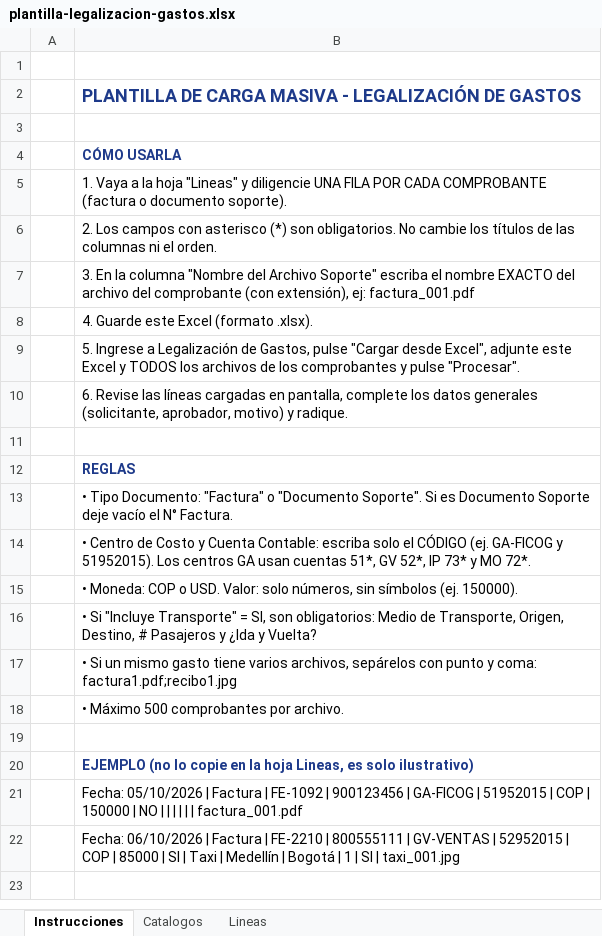
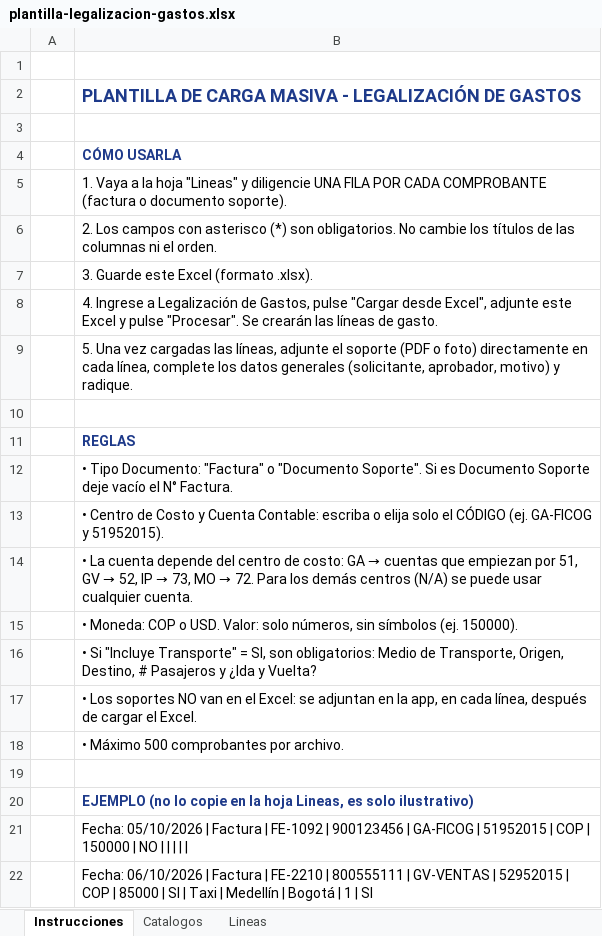
Before and after one commit to FirplakDesarrollador/legalisacion, an Excel workbook: public/plantilla-legalizacion-gastos.xlsx, sheet Instrucciones, drawn as a sheet; values as stored, in another font and other column widths than the file's, no borders; removed rows and columns are numbered as before the commit, all else as after; the diff names each change by its address in the sheet, - before the commit and + after, or states it on an @@ line.

Commit message:
feat: simplificar importacion excel sin paso 3 y aplicar listas de cuentas dependientes GA 51 GV 52 IP 73 MO 72

```diff
--- a/public/plantilla-legalizacion-gastos.xlsx (sheet Instrucciones)
+++ b/public/plantilla-legalizacion-gastos.xlsx (sheet Instrucciones)
-B7: 3. En la columna "Nombre del Archivo Soporte" escriba el nombre EXACTO del archivo del comprobante (con extensión), ej: factura_001.pdf
+B7: 3. Guarde este Excel (formato .xlsx).
-B8: 4. Guarde este Excel (formato .xlsx).
+B8: 4. Ingrese a Legalización de Gastos, pulse "Cargar desde Excel", adjunte este Excel y pulse "Procesar". Se crearán las líneas de gasto.
-B9: 5. Ingrese a Legalización de Gastos, pulse "Cargar desde Excel", adjunte este Excel y TODOS los archivos de los comprobantes y pulse "Procesar".
+B9: 5. Una vez cargadas las líneas, adjunte el soporte (PDF o foto) directamente en cada línea, complete los datos generales (solicitante, aprobador, motivo) y radique.
-row 10:  | 6. Revise las líneas cargadas en pantalla, complete los datos generales (solicitante, aprobador, motivo) y radique.
-B13: …Contable: escriba solo el CÓDIGO (ej. GA-FICOG y 51952015). Los centros GA usan cuentas 51*, GV 52*, IP 73* y MO 72*.
+B13: …Contable: escriba o elija solo el CÓDIGO (ej. GA-FICOG y 51952015).
+row 14:  | • La cuenta depende del centro de costo: GA → cuentas que empiezan por 51, GV → 52, IP → 73, MO → 72. Para los demás centros (N/A) se puede usar cualquier cuenta.
-B17: • Si un mismo gasto tiene varios archivos, sepárelos con punto y coma: factura1.pdf;recibo1.jpg
+B17: • Los soportes NO van en el Excel: se adjuntan en la app, en cada línea, después de cargar el Excel.
-B21: …| | | factura_001.pdf
+B21: …| |
-B22: …| SI | taxi_001.jpg
+B22: …| SI
```
Also changed, not shown: sheet Catalogos, sheet Lineas, 2 other files.
